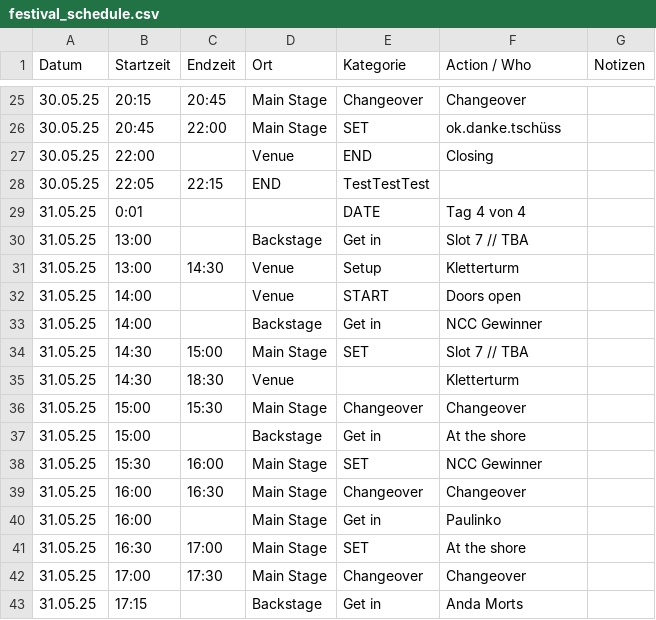
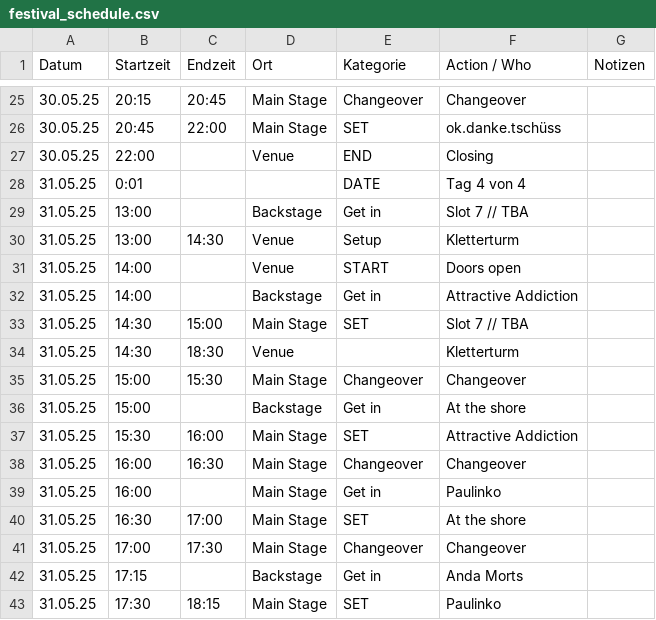
Before and after one commit to goodfillow/goodfillow.github.io, a CSV file: festival_schedule.csv, drawn as a sheet; only a part is shown, gaps mark what is left out; the shorter side is filled out with more unchanged rows.

Commit message:
added attractive addiction

```diff
--- a/festival_schedule.csv
+++ b/festival_schedule.csv
@@ -27,3 +27,2 @@ Datum,Startzeit,Endzeit,Ort,Kategorie,Action / Who,Notizen
 30.05.25,22:00,,Venue,END,Closing,
-30.05.25,22:05,22:15,END,TestTestTest,,
 31.05.25,0:01,,,DATE,Tag 4 von 4,
@@ -32,3 +31,3 @@ Datum,Startzeit,Endzeit,Ort,Kategorie,Action / Who,Notizen
 31.05.25,14:00,,Venue,START,Doors open,
-31.05.25,14:00,,Backstage,Get in,NCC Gewinner,
+31.05.25,14:00,,Backstage,Get in,Attractive Addiction,
 31.05.25,14:30,15:00,Main Stage,SET,Slot 7 // TBA,
@@ -37,3 +36,3 @@ Datum,Startzeit,Endzeit,Ort,Kategorie,Action / Who,Notizen
 31.05.25,15:00,,Backstage,Get in,At the shore,
-31.05.25,15:30,16:00,Main Stage,SET,NCC Gewinner,
+31.05.25,15:30,16:00,Main Stage,SET,Attractive Addiction,
 31.05.25,16:00,16:30,Main Stage,Changeover,Changeover,
```
